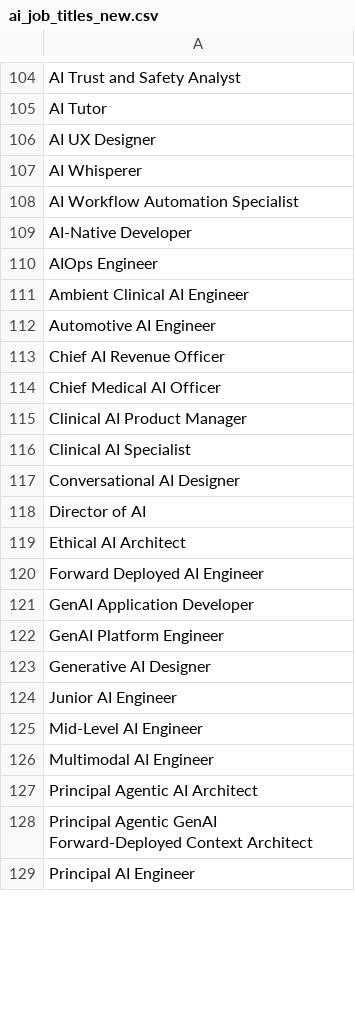
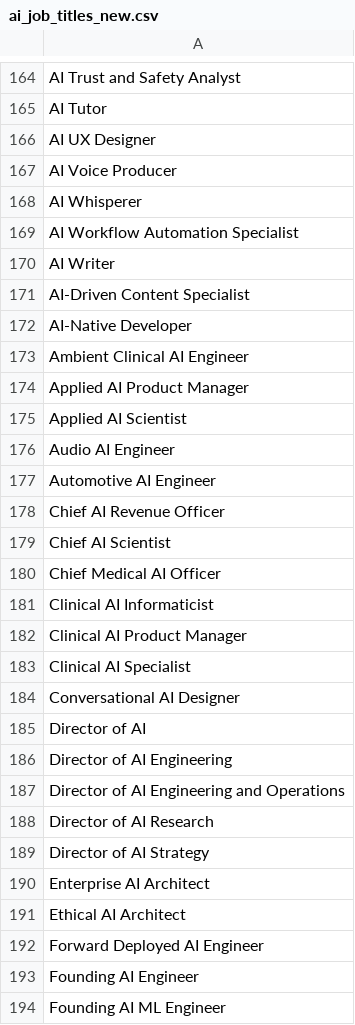
Before and after one commit to papageorgiou/ai-jobs, a CSV file: ai_job_titles_new.csv, drawn as a sheet; only a part is shown, gaps mark what is left out; the shorter side is filled out with more unchanged rows; the diff covers the shown part only.

```diff
--- a/ai_job_titles_new.csv
+++ b/ai_job_titles_new.csv
@@ -106,10 +166,17 @@ AI Tutor
 AI UX Designer
+AI Voice Producer
 AI Whisperer
 AI Workflow Automation Specialist
+AI Writer
+AI-Driven Content Specialist
 AI-Native Developer
-AIOps Engineer
 Ambient Clinical AI Engineer
+Applied AI Product Manager
+Applied AI Scientist
+Audio AI Engineer
 Automotive AI Engineer
 Chief AI Revenue Officer
+Chief AI Scientist
 Chief Medical AI Officer
+Clinical AI Informaticist
 Clinical AI Product Manager
@@ -118,3 +185,10 @@ Conversational AI Designer
 Director of AI
+Director of AI Engineering
+Director of AI Engineering and Operations
+Director of AI Research
+Director of AI Strategy
+Enterprise AI Architect
 Ethical AI Architect
 Forward Deployed AI Engineer
+Founding AI Engineer
+Founding AI ML Engineer
```
Also changed, not shown: 88 added rows and 1 edited cell elsewhere in this file.
